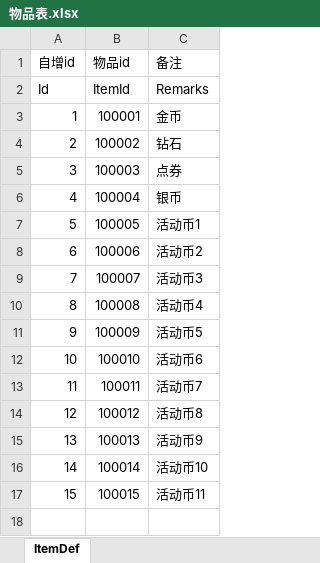
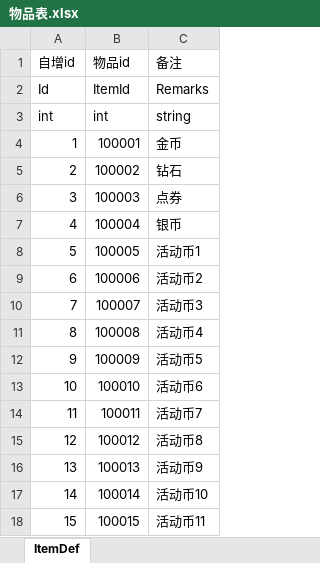
Before and after one commit to Ci-77/configData, an Excel workbook: 配置表/物品表.xlsx, sheet ItemDef, drawn as a sheet; values as stored, in another font and other column widths than the file's, no borders; the diff names each change by its address in the sheet, - before the commit and + after, or states it on an @@ line.

Commit message:
feat:加上数据类型

```diff
--- a/配置表/物品表.xlsx (sheet ItemDef)
+++ b/配置表/物品表.xlsx (sheet ItemDef)
+row 3: int | int | string
```
